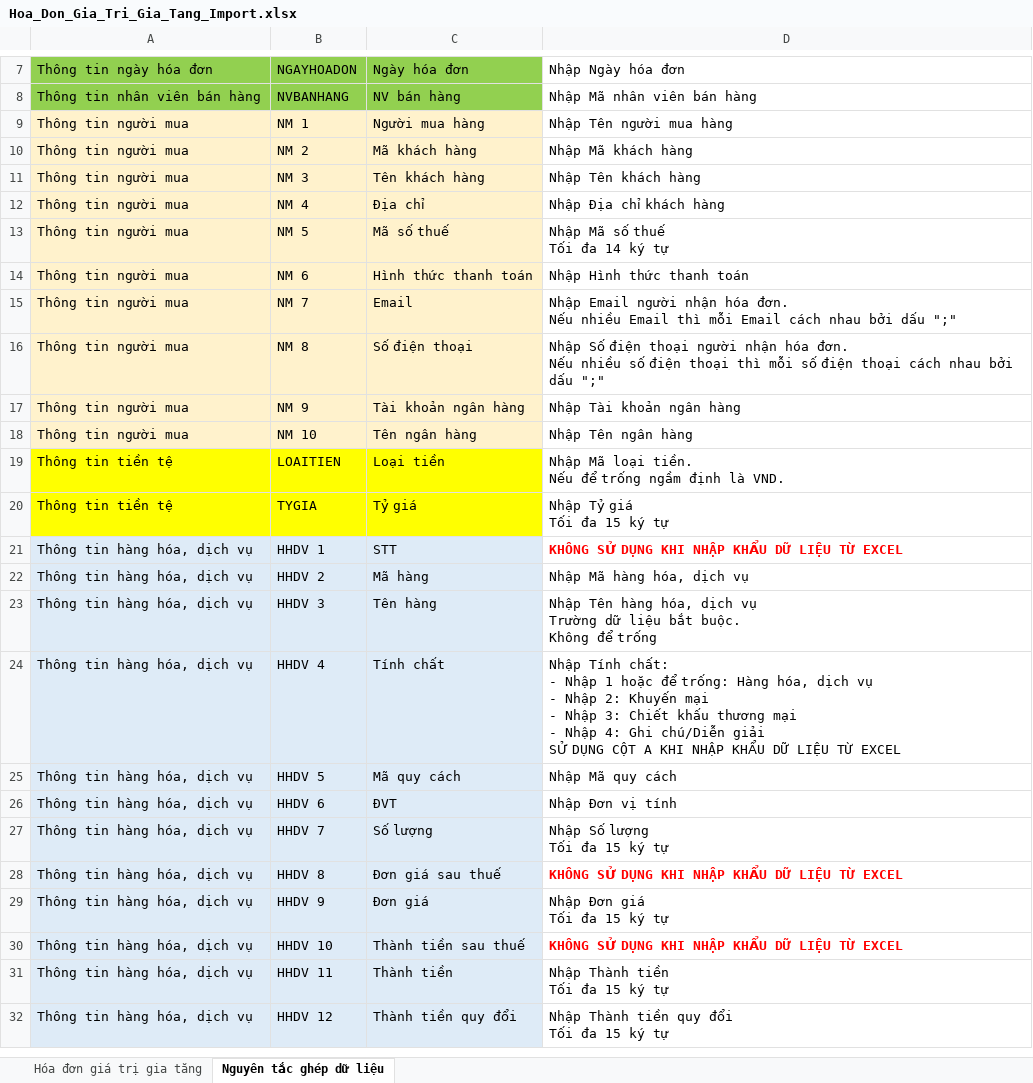
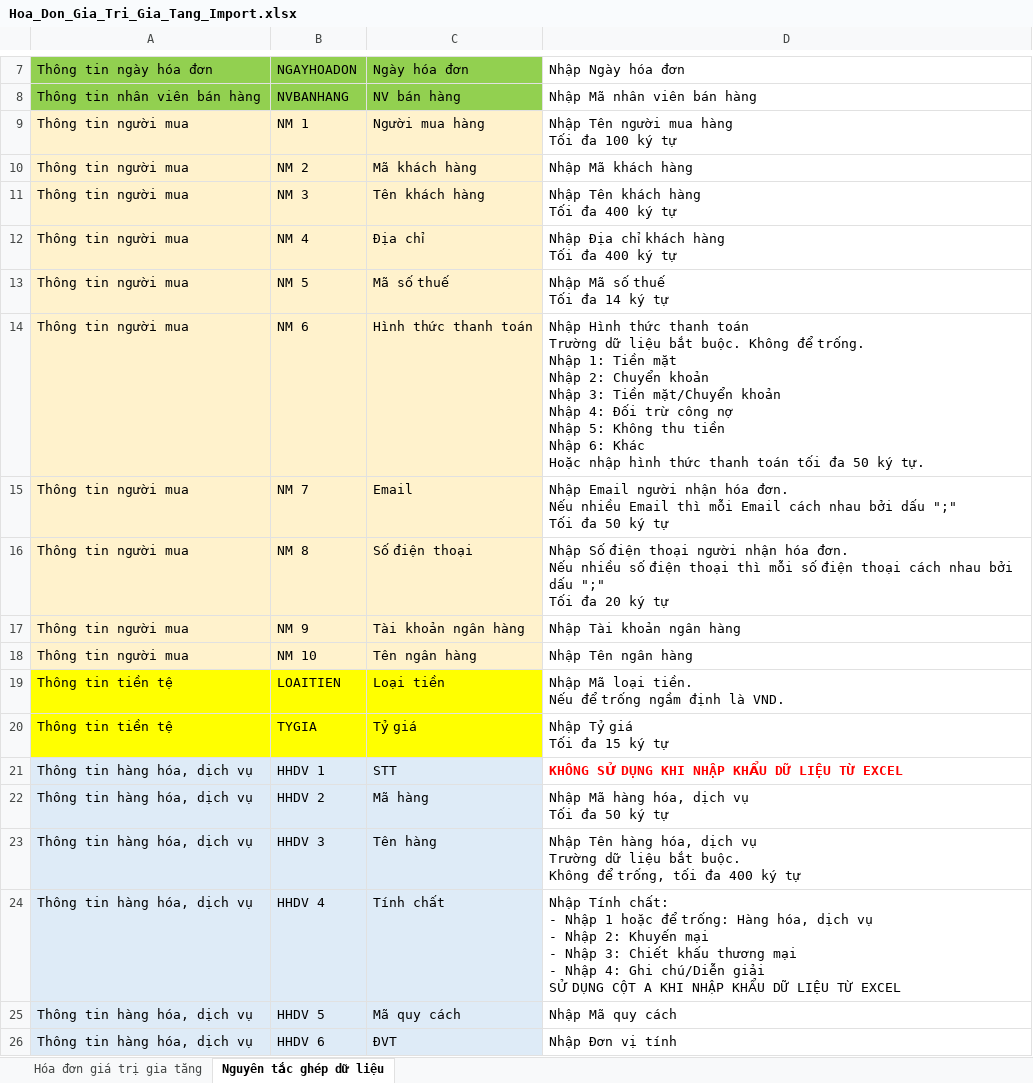
Before and after one commit to huyvq8899/pmbk_bill_dn_be, an Excel workbook: API/wwwroot/docs/Template/ImportHoaDon/Hoa_Don_Gia_Tri_Gia_Tang_Import.xlsx, sheet Nguyên tắc ghép dữ liệu, drawn as a sheet; only a part is shown, gaps mark what is left out; the shorter side is filled out with more unchanged rows; values as stored, in another font and other column widths than the file's, no borders; ↵ is a line break in a cell; the diff names each change by its address in the sheet, - before the commit and + after, or states it on an @@ line.

```diff
--- a/API/wwwroot/docs/Template/ImportHoaDon/Hoa_Don_Gia_Tri_Gia_Tang_Import.xlsx (sheet Nguyên tắc ghép dữ liệu)
+++ b/API/wwwroot/docs/Template/ImportHoaDon/Hoa_Don_Gia_Tri_Gia_Tang_Import.xlsx (sheet Nguyên tắc ghép dữ liệu)
-D9: Nhập Tên người mua hàng
+D9: Nhập Tên người mua hàng ↵ Tối đa 100 ký tự
-D11: Nhập Tên khách hàng
+D11: Nhập Tên khách hàng ↵ Tối đa 400 ký tự
-D12: Nhập Địa chỉ khách hàng
+D12: Nhập Địa chỉ khách hàng ↵ Tối đa 400 ký tự
-D14: …thanh toán
+D14: …thanh toán ↵ Trường dữ liệu bắt buộc. Không để trống. ↵ Nhập 1: Tiền mặt ↵ Nhập 2: Chuyển khoản ↵ Nhập 3: Tiền mặt/Chuyển khoản ↵ Nhập 4: Đối trừ công nợ ↵ Nhập 5: Không thu tiền ↵ Nhập 6: Khác ↵ Hoặc nhập hình thức thanh toán tối đa 50 ký tự.
-D15: …dấu ";"
+D15: …dấu ";" ↵ Tối đa 50 ký tự
-D16: …dấu ";"
+D16: …dấu ";" ↵ Tối đa 20 ký tự
-D22: Nhập Mã hàng hóa, dịch vụ
+D22: Nhập Mã hàng hóa, dịch vụ ↵ Tối đa 50 ký tự
-D23: …Không để trống
+D23: …Không để trống, tối đa 400 ký tự
```
Also changed, not shown: API/wwwroot/docs/Template/ImportHoaDon/Hoa_Don_Ban_Hang_Import.xlsx, 2 other files.
